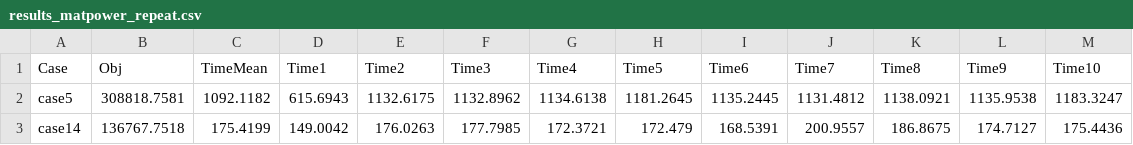
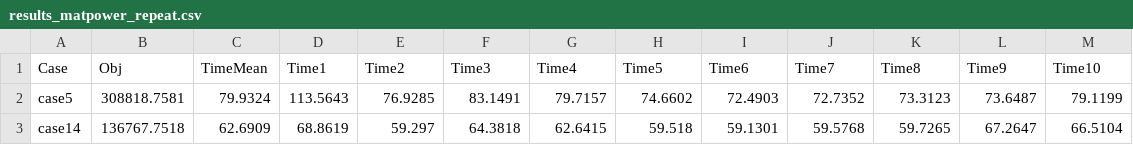
Before and after one commit to CURENT/demo, a CSV file: demo/ams_benchmark/results/results_matpower_repeat.csv, drawn as a sheet; only a part is shown; the diff covers the shown part only.

```diff
--- a/demo/ams_benchmark/results/results_matpower_repeat.csv
+++ b/demo/ams_benchmark/results/results_matpower_repeat.csv
@@ -1,3 +1,3 @@
 Case,Obj,TimeMean,Time1,Time2,Time3,Time4,Time5,Time6,Time7,Time8,Time9,Time10
-case5,308818.7581,1092.1182,615.6943,1132.6175,1132.8962,1134.6138,1181.2645,1135.2445,1131.4812,1138.0921,1135.9538,1183.3247
-case14,136767.7518,175.4199,149.0042,176.0263,177.7985,172.3721,172.479,168.5391,200.9557,186.8675,174.7127,175.4436
+case5,308818.7581,79.9324,113.5643,76.9285,83.1491,79.7157,74.6602,72.4903,72.7352,73.3123,73.6487,79.1199
+case14,136767.7518,62.6909,68.8619,59.297,64.3818,62.6415,59.518,59.1301,59.5768,59.7265,67.2647,66.5104
```
Also changed, not shown: 33 edited cells elsewhere in this file.
